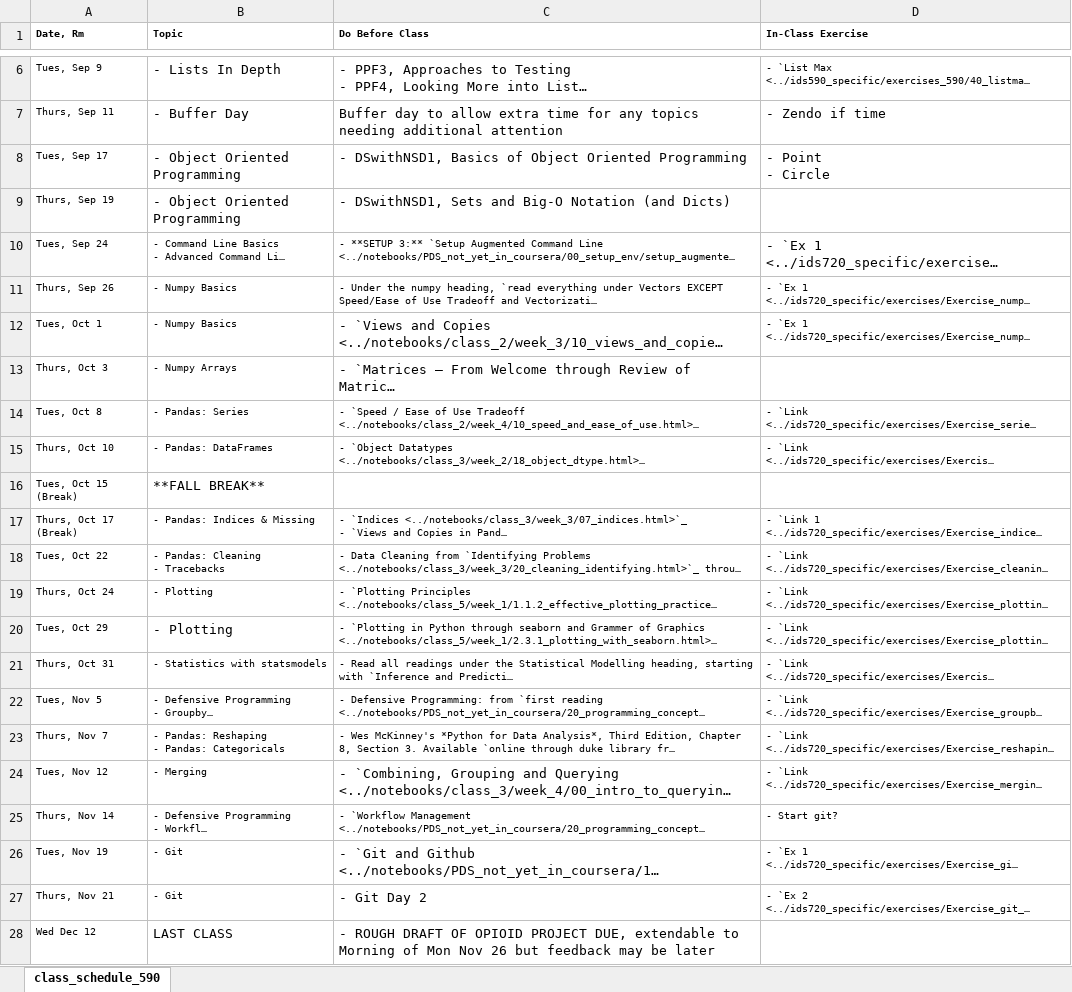
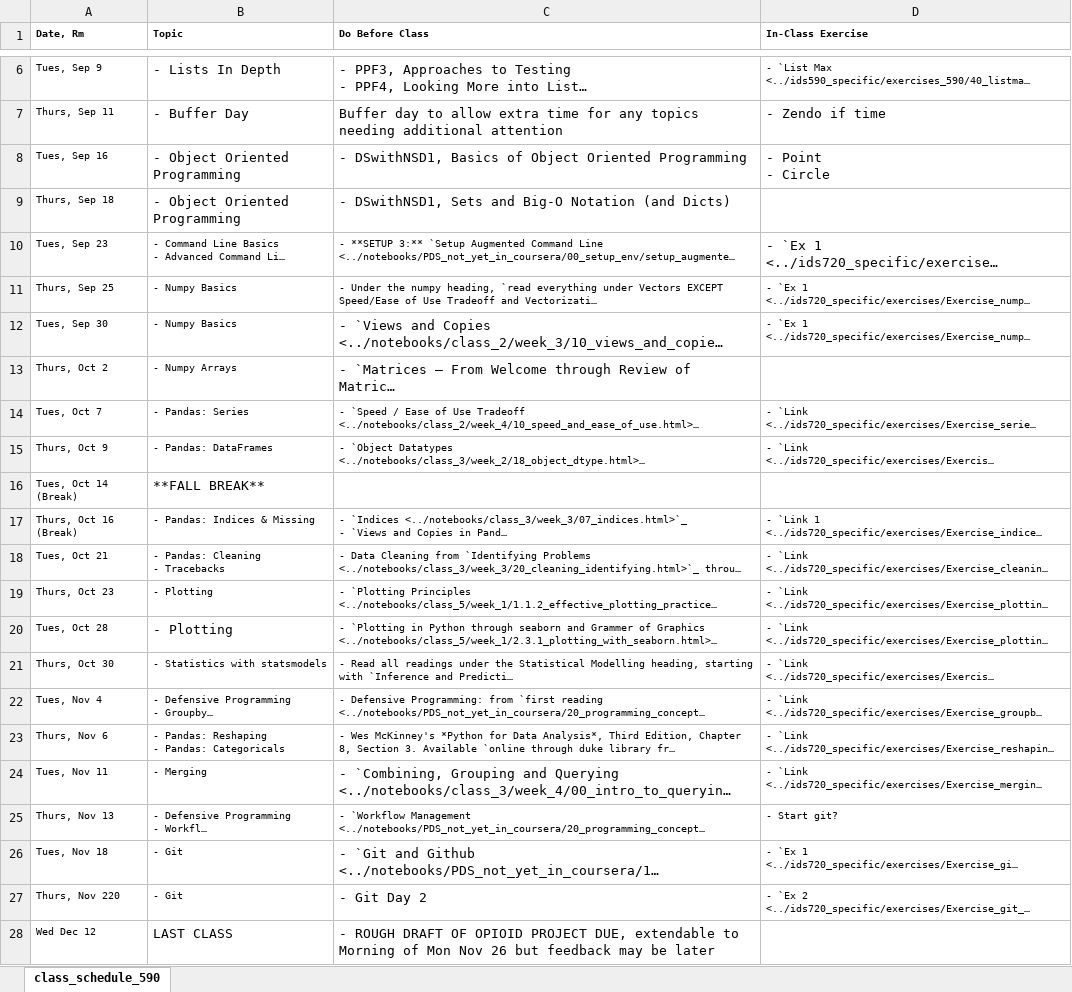
Before and after one commit to nickeubank/practicaldatascience_book, an Excel workbook: ids590_specific/class_schedule_590_xlsx.xlsx, sheet class_schedule_590, drawn as a sheet; only a part is shown, gaps mark what is left out; long unchanged cells end in …; values as stored, in another font and other column widths than the file's, no borders; the diff names each change by its address in the sheet, - before the commit and + after, or states it on an @@ line.

Commit message:
update schedules

```diff
--- a/ids590_specific/class_schedule_590_xlsx.xlsx (sheet class_schedule_590)
+++ b/ids590_specific/class_schedule_590_xlsx.xlsx (sheet class_schedule_590)
-A8 (Date, Rm): Tues, Sep 17
+A8 (Date, Rm): Tues, Sep 16
-A9 (Date, Rm): Thurs, Sep 19
+A9 (Date, Rm): Thurs, Sep 18
-A10 (Date, Rm): Tues, Sep 24
+A10 (Date, Rm): Tues, Sep 23
-A11 (Date, Rm): Thurs, Sep 26
+A11 (Date, Rm): Thurs, Sep 25
-A12 (Date, Rm): Tues, Oct 1
+A12 (Date, Rm): Tues, Sep 30
-A13 (Date, Rm): Thurs, Oct 3
+A13 (Date, Rm): Thurs, Oct 2
-A14 (Date, Rm): Tues, Oct 8
+A14 (Date, Rm): Tues, Oct 7
-A15 (Date, Rm): Thurs, Oct 10
+A15 (Date, Rm): Thurs, Oct 9
-A16 (Date, Rm): Tues, Oct 15 (Break)
+A16 (Date, Rm): Tues, Oct 14 (Break)
-A17 (Date, Rm): Thurs, Oct 17 (Break)
+A17 (Date, Rm): Thurs, Oct 16 (Break)
-A18 (Date, Rm): Tues, Oct 22
+A18 (Date, Rm): Tues, Oct 21
-A19 (Date, Rm): Thurs, Oct 24
+A19 (Date, Rm): Thurs, Oct 23
-A20 (Date, Rm): Tues, Oct 29
+A20 (Date, Rm): Tues, Oct 28
-A21 (Date, Rm): Thurs, Oct 31
+A21 (Date, Rm): Thurs, Oct 30
-A22 (Date, Rm): Tues, Nov 5
+A22 (Date, Rm): Tues, Nov 4
-A23 (Date, Rm): Thurs, Nov 7
+A23 (Date, Rm): Thurs, Nov 6
-A24 (Date, Rm): Tues, Nov 12
+A24 (Date, Rm): Tues, Nov 11
-A25 (Date, Rm): Thurs, Nov 14
+A25 (Date, Rm): Thurs, Nov 13
-A26 (Date, Rm): Tues, Nov 19
+A26 (Date, Rm): Tues, Nov 18
-A27 (Date, Rm): Thurs, Nov 21
+A27 (Date, Rm): Thurs, Nov 220
```
Also changed, not shown: ids720_specific/class_schedule_720_xlsx.xlsx, 15 other files.
